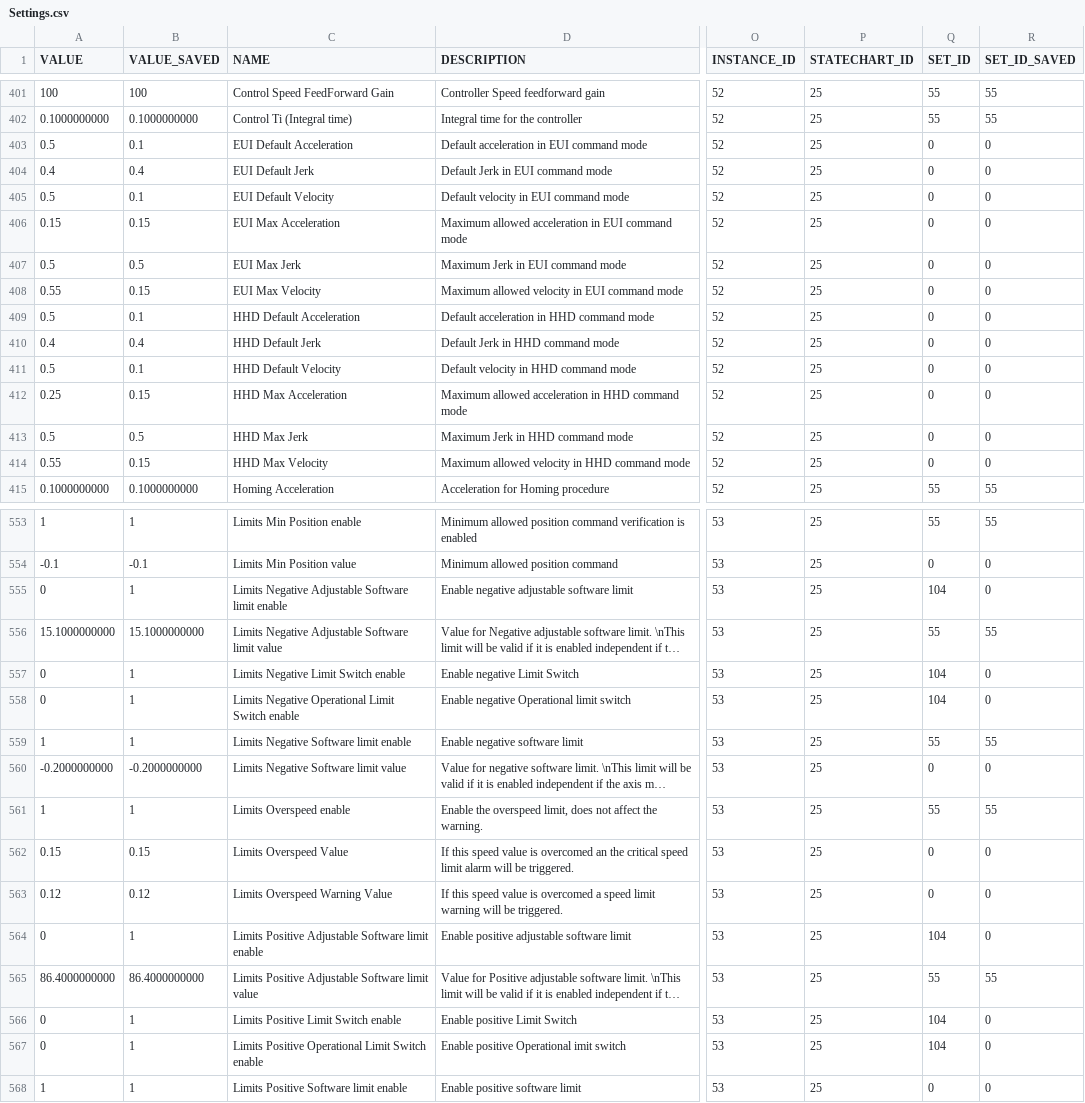
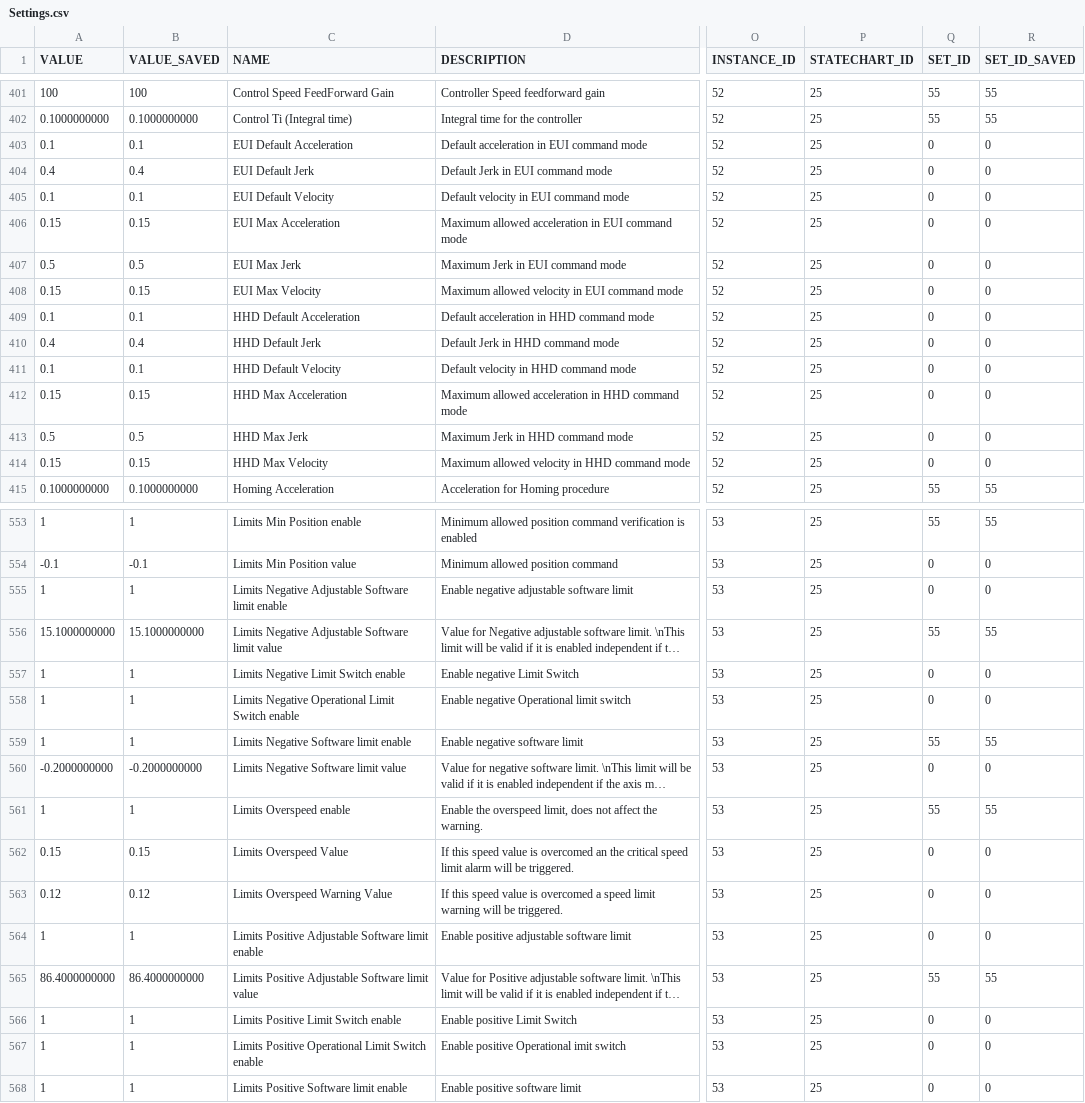
Before and after one commit to lsst-ts/ts_llconfig_mtcs, a CSV file: MTMount/Settings.csv, drawn as a sheet; only a part is shown, gaps mark what is left out; long unchanged cells end in …; the diff covers the shown part only; the diff names each change by its address in the sheet, - before the commit and + after, or states it on an @@ line.

Commit message:
Files committed automatically by /home/lsst/LSST/mariadb-docker/settingsBackupCommit.sh script.

```diff
--- a/MTMount/Settings.csv
+++ b/MTMount/Settings.csv
-A403 (VALUE): 0.5
+A403 (VALUE): 0.1
-A405 (VALUE): 0.5
+A405 (VALUE): 0.1
-A408 (VALUE): 0.55
+A408 (VALUE): 0.15
-A409 (VALUE): 0.5
+A409 (VALUE): 0.1
-A411 (VALUE): 0.5
+A411 (VALUE): 0.1
-A412 (VALUE): 0.25
+A412 (VALUE): 0.15
-A414 (VALUE): 0.55
+A414 (VALUE): 0.15
-A555 (VALUE): 0
+A555 (VALUE): 1
-Q555 (SET_ID): 104
+Q555 (SET_ID): 0
-A557:A558 (VALUE): 0
+A557:A558 (VALUE): 1
-Q557:Q558 (SET_ID): 104
+Q557:Q558 (SET_ID): 0
-A564 (VALUE): 0
+A564 (VALUE): 1
-Q564 (SET_ID): 104
+Q564 (SET_ID): 0
-A566:A567 (VALUE): 0
+A566:A567 (VALUE): 1
-Q566:Q567 (SET_ID): 104
+Q566:Q567 (SET_ID): 0
```
Also changed, not shown: 12 edited cells elsewhere in this file.
